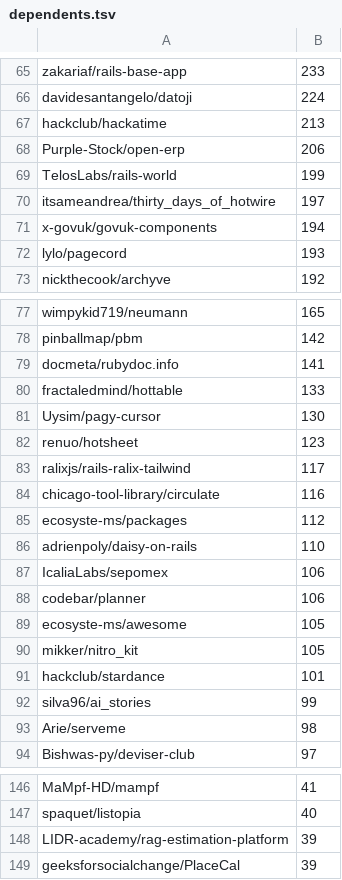
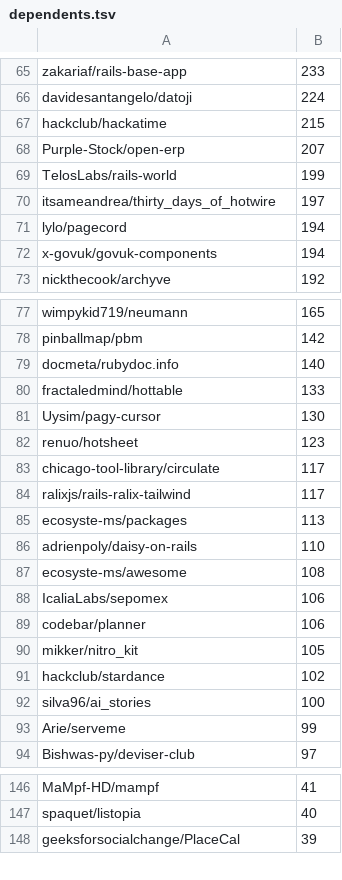
Before and after one commit to ddnexus/pagy, a TSV file: scripts/dependents.tsv, drawn as a sheet; only a part is shown, gaps mark what is left out; the diff covers the shown part only.

```diff
--- a/scripts/dependents.tsv
+++ b/scripts/dependents.tsv
@@ -66,8 +66,8 @@ zakariaf/rails-base-app	233
 davidesantangelo/datoji	224
-hackclub/hackatime	213
-Purple-Stock/open-erp	206
+hackclub/hackatime	215
+Purple-Stock/open-erp	207
 TelosLabs/rails-world	199
 itsameandrea/thirty_days_of_hotwire	197
+lylo/pagecord	194
 x-govuk/govuk-components	194
-lylo/pagecord	193
 nickthecook/archyve	192
@@ -78,3 +78,3 @@ wimpykid719/neumann	165
 pinballmap/pbm	142
-docmeta/rubydoc.info	141
+docmeta/rubydoc.info	140
 fractaledmind/hottable	133
@@ -82,13 +82,13 @@ Uysim/pagy-cursor	130
 renuo/hotsheet	123
+chicago-tool-library/circulate	117
 ralixjs/rails-ralix-tailwind	117
-chicago-tool-library/circulate	116
-ecosyste-ms/packages	112
+ecosyste-ms/packages	113
 adrienpoly/daisy-on-rails	110
+ecosyste-ms/awesome	108
 IcaliaLabs/sepomex	106
 codebar/planner	106
-ecosyste-ms/awesome	105
 mikker/nitro_kit	105
-hackclub/stardance	101
-silva96/ai_stories	99
-Arie/serveme	98
+hackclub/stardance	102
+silva96/ai_stories	100
+Arie/serveme	99
 Bishwas-py/deviser-club	97
@@ -147,3 +147,2 @@ MaMpf-HD/mampf	41
 spaquet/listopia	40
-LIDR-academy/rag-estimation-platform	39
 geeksforsocialchange/PlaceCal	39
```
Also changed, not shown: 19 added rows, 37 removed rows and 40 edited cells elsewhere in this file, 31 other files.
